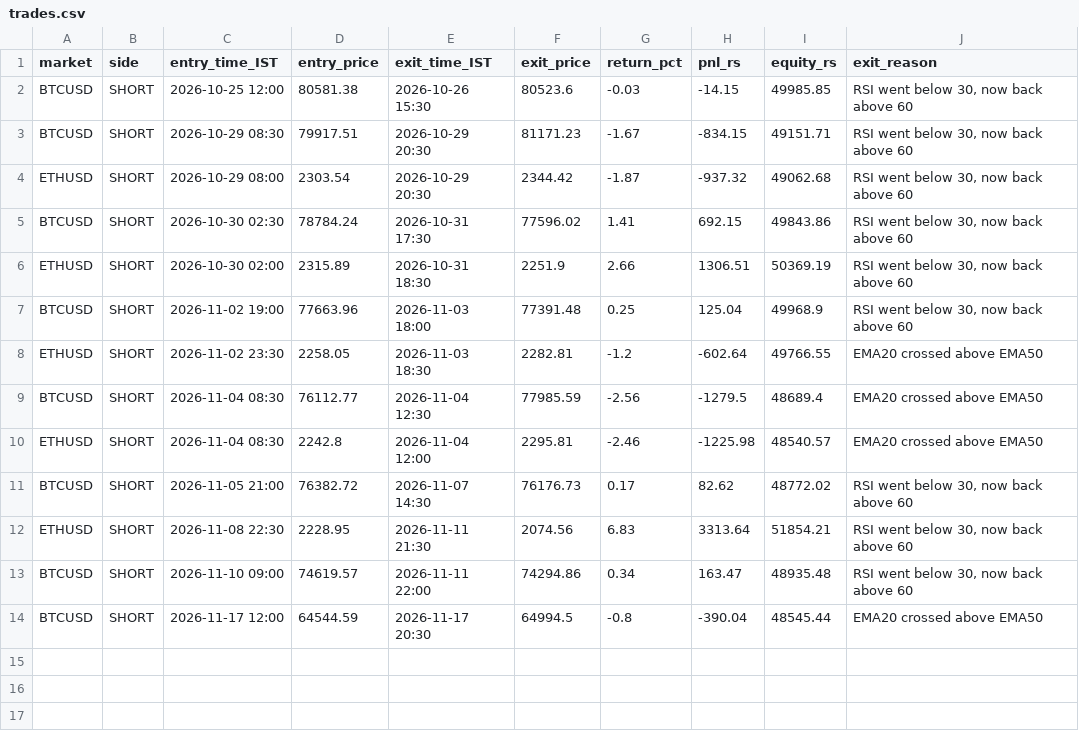
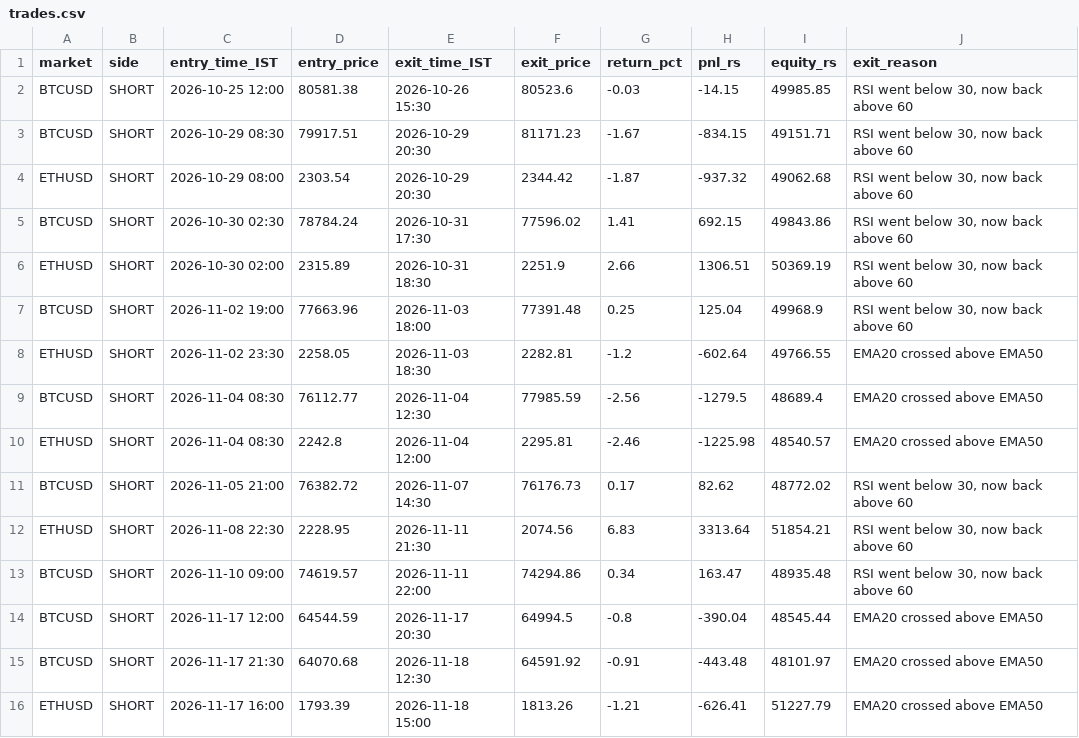
Before and after one commit to JPonline-cmd/paper-trading-bot, a CSV file: rsi_bot/trades.csv, drawn as a sheet; the diff names each change by its address in the sheet, - before the commit and + after, or states it on an @@ line.

```diff
--- a/rsi_bot/trades.csv
+++ b/rsi_bot/trades.csv
+row 15: BTCUSD | SHORT | 2026-11-17 21:30 | 64070.68 | 2026-11-18 12:30 | 64591.92 | -0.91 | -443.48 | 48101.97 | EMA20 crossed above EMA50
+row 16: ETHUSD | SHORT | 2026-11-17 16:00 | 1793.39 | 2026-11-18 15:00 | 1813.26 | -1.21 | -626.41 | 51227.79 | EMA20 crossed above EMA50
```
Also changed, not shown: rsi_bot/equity.csv, 3 other files.
